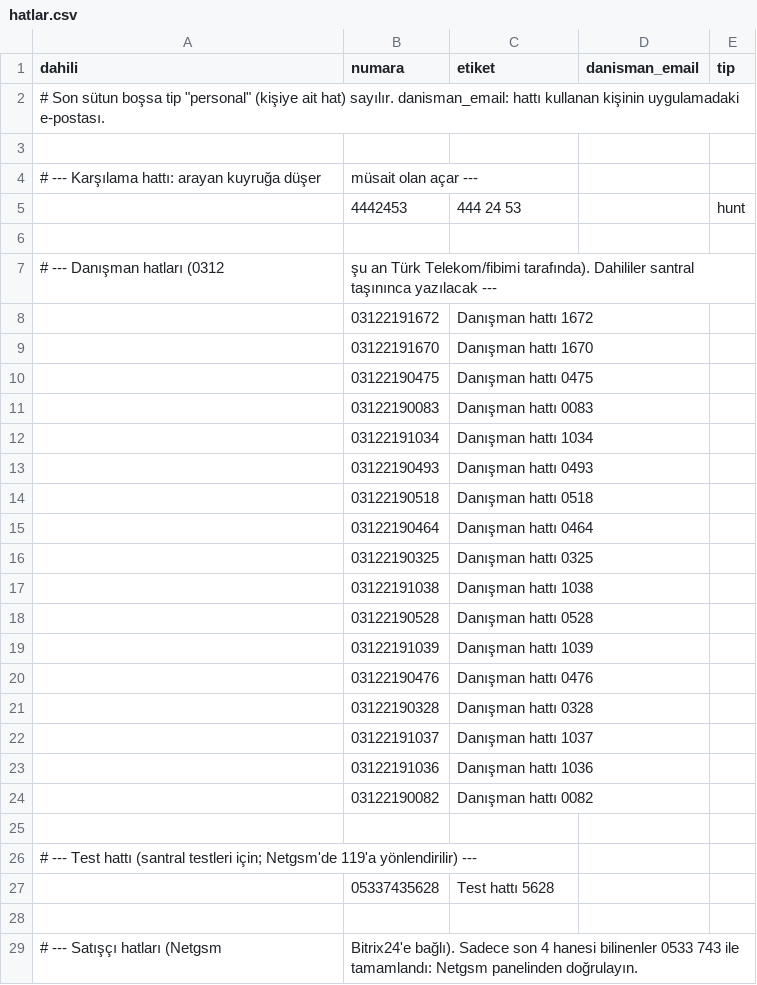
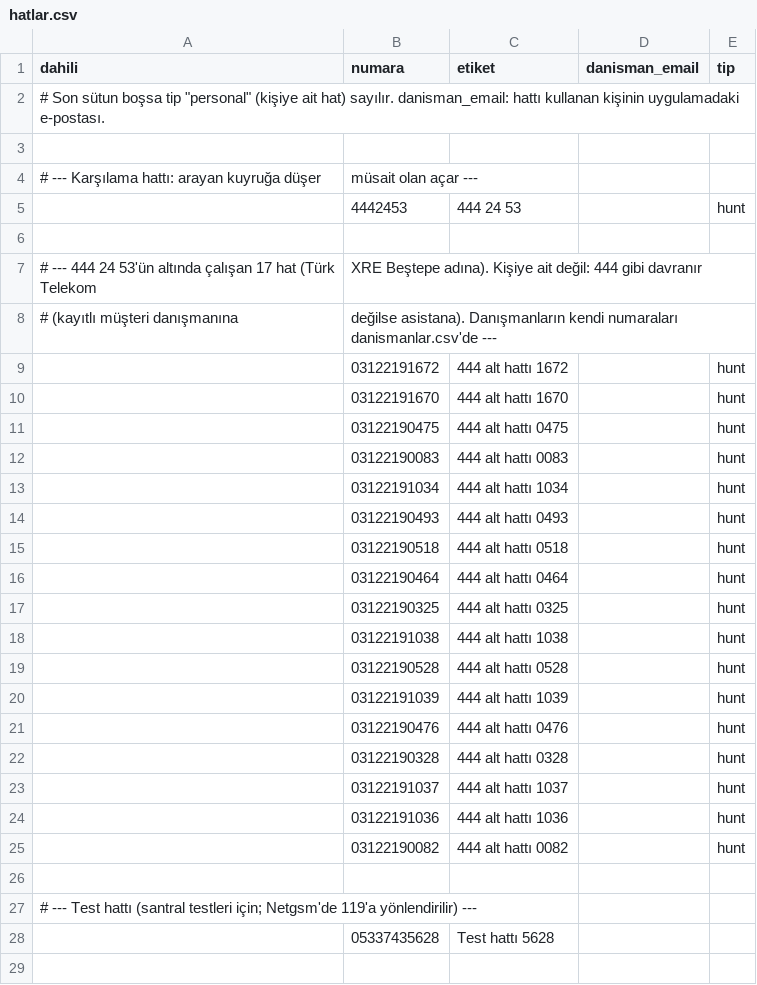
Before and after one commit to keremerginbas/CRUD, a CSV file: server/hatlar.csv, drawn as a sheet; only a part is shown; the shorter side is filled out with more unchanged rows; addresses are those after the commit; the diff names each change by its address in the sheet, - before the commit and + after, or states it on an @@ line.

```diff
--- a/server/hatlar.csv
+++ b/server/hatlar.csv
@@ column A (dahili) renumbered in row 7 @@
-B7 (numara): şu an Türk Telekom/fibimi tarafında). Dahililer santral taşınınca yazılacak ---
+B7 (numara): XRE Beştepe adına). Kişiye ait değil: 444 gibi davranır
+row 8: # (kayıtlı müşteri danışmanına | değilse asistana). Danışmanların kendi numaraları danismanlar.csv'de ---
-C9 (etiket): Danışman hattı 1672
+C9 (etiket): 444 alt hattı 1672
-E9:E25 (tip): (empty)
+E9:E25 (tip): hunt
-C10 (etiket): Danışman hattı 1670
+C10 (etiket): 444 alt hattı 1670
-C11 (etiket): Danışman hattı 0475
+C11 (etiket): 444 alt hattı 0475
-C12 (etiket): Danışman hattı 0083
+C12 (etiket): 444 alt hattı 0083
-C13 (etiket): Danışman hattı 1034
+C13 (etiket): 444 alt hattı 1034
-C14 (etiket): Danışman hattı 0493
+C14 (etiket): 444 alt hattı 0493
-C15 (etiket): Danışman hattı 0518
+C15 (etiket): 444 alt hattı 0518
-C16 (etiket): Danışman hattı 0464
+C16 (etiket): 444 alt hattı 0464
-C17 (etiket): Danışman hattı 0325
+C17 (etiket): 444 alt hattı 0325
-C18 (etiket): Danışman hattı 1038
+C18 (etiket): 444 alt hattı 1038
-C19 (etiket): Danışman hattı 0528
+C19 (etiket): 444 alt hattı 0528
-C20 (etiket): Danışman hattı 1039
+C20 (etiket): 444 alt hattı 1039
-C21 (etiket): Danışman hattı 0476
+C21 (etiket): 444 alt hattı 0476
-C22 (etiket): Danışman hattı 0328
+C22 (etiket): 444 alt hattı 0328
-C23 (etiket): Danışman hattı 1037
+C23 (etiket): 444 alt hattı 1037
-C24 (etiket): Danışman hattı 1036
+C24 (etiket): 444 alt hattı 1036
-C25 (etiket): Danışman hattı 0082
+C25 (etiket): 444 alt hattı 0082
```
Also changed, not shown: 1 other file.
